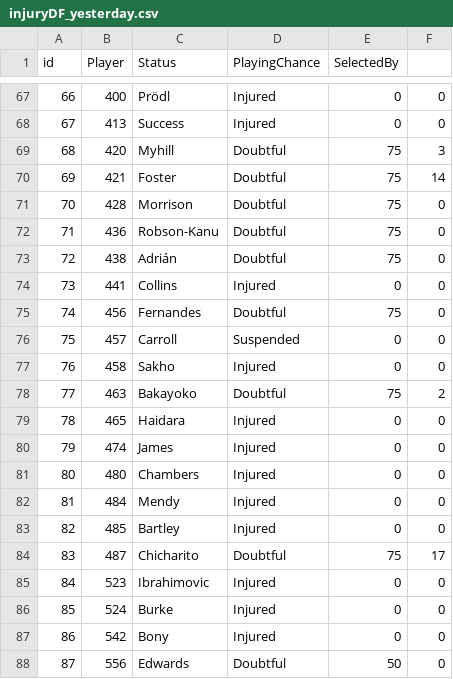
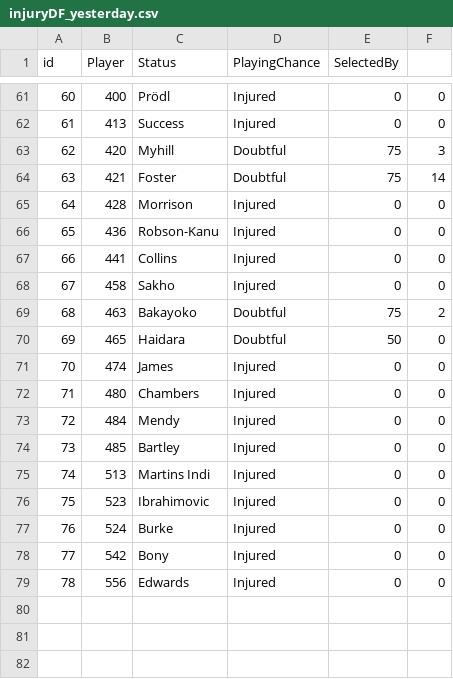
Before and after one commit to gpoudel/FPL-Analytics, a CSV file: fplBoardLive/data/injuryDF_yesterday.csv, drawn as a sheet; only a part is shown, gaps mark what is left out; removed rows and columns are numbered as before the commit, all else as after; the diff covers the shown part only; the diff names each change by its address in the sheet, - before the commit and + after, or states it on an @@ line.

```diff
--- a/fplBoardLive/data/injuryDF_yesterday.csv
+++ b/fplBoardLive/data/injuryDF_yesterday.csv
@@ column A (id) renumbered from row 4 down @@
-D65:D66 (PlayingChance): Doubtful
+D65:D66 (PlayingChance): Injured
-E65:E66 (SelectedBy): 75
+E65:E66 (SelectedBy): 0
-row 73: 72 | 438 | Adrián | Doubtful | 75 | 0
-row 75: 74 | 456 | Fernandes | Doubtful | 75 | 0
-row 76: 75 | 457 | Carroll | Suspended | 0 | 0
-D70 (PlayingChance): Injured
+D70 (PlayingChance): Doubtful
-E70 (SelectedBy): 0
+E70 (SelectedBy): 50
-row 84: 83 | 487 | Chicharito | Doubtful | 75 | 17
+row 75: 74 | 513 | Martins Indi | Injured | 0 | 0
-D79 (PlayingChance): Doubtful
+D79 (PlayingChance): Injured
-E79 (SelectedBy): 50
+E79 (SelectedBy): 0
```
Also changed, not shown: 4 added rows, 10 removed rows and 17 edited cells elsewhere in this file, fplBoardLive/data/DailyPriceUpdate.csv, 15 other files.
